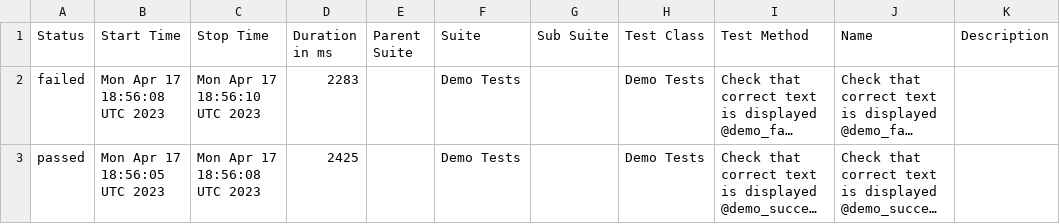
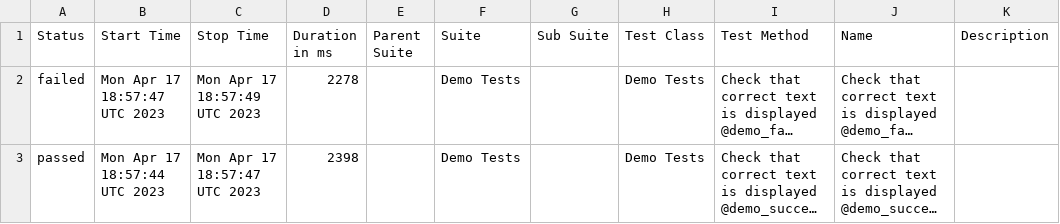
Before and after one commit to BJFS/BJFS.github.io, a CSV file: data/suites.csv, drawn as a sheet; long unchanged cells end in …; the diff names each change by its address in the sheet, - before the commit and + after, or states it on an @@ line.

```diff
--- a/data/suites.csv
+++ b/data/suites.csv
-B2 (Start Time): Mon Apr 17 18:56:08 UTC 2023
+B2 (Start Time): Mon Apr 17 18:57:47 UTC 2023
-C2 (Stop Time): Mon Apr 17 18:56:10 UTC 2023
+C2 (Stop Time): Mon Apr 17 18:57:49 UTC 2023
-D2 (Duration in ms): 2283
+D2 (Duration in ms): 2278
-B3 (Start Time): Mon Apr 17 18:56:05 UTC 2023
+B3 (Start Time): Mon Apr 17 18:57:44 UTC 2023
-C3 (Stop Time): Mon Apr 17 18:56:08 UTC 2023
+C3 (Stop Time): Mon Apr 17 18:57:47 UTC 2023
-D3 (Duration in ms): 2425
+D3 (Duration in ms): 2398
```
Also changed, not shown: 43 other files.
